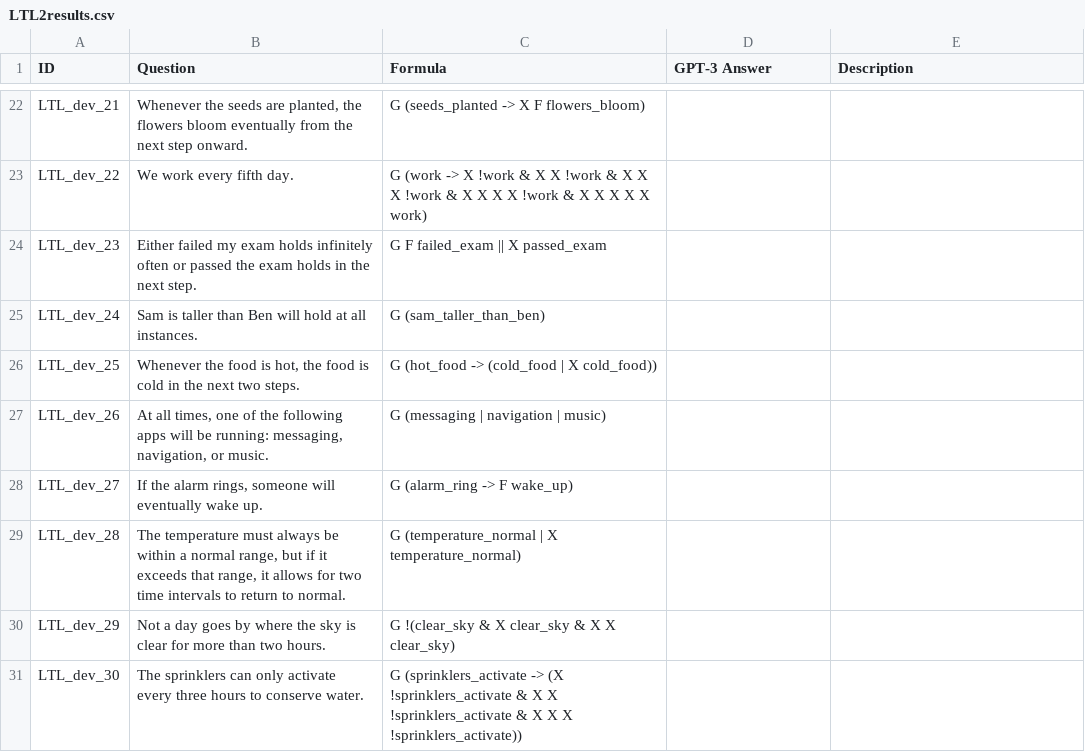
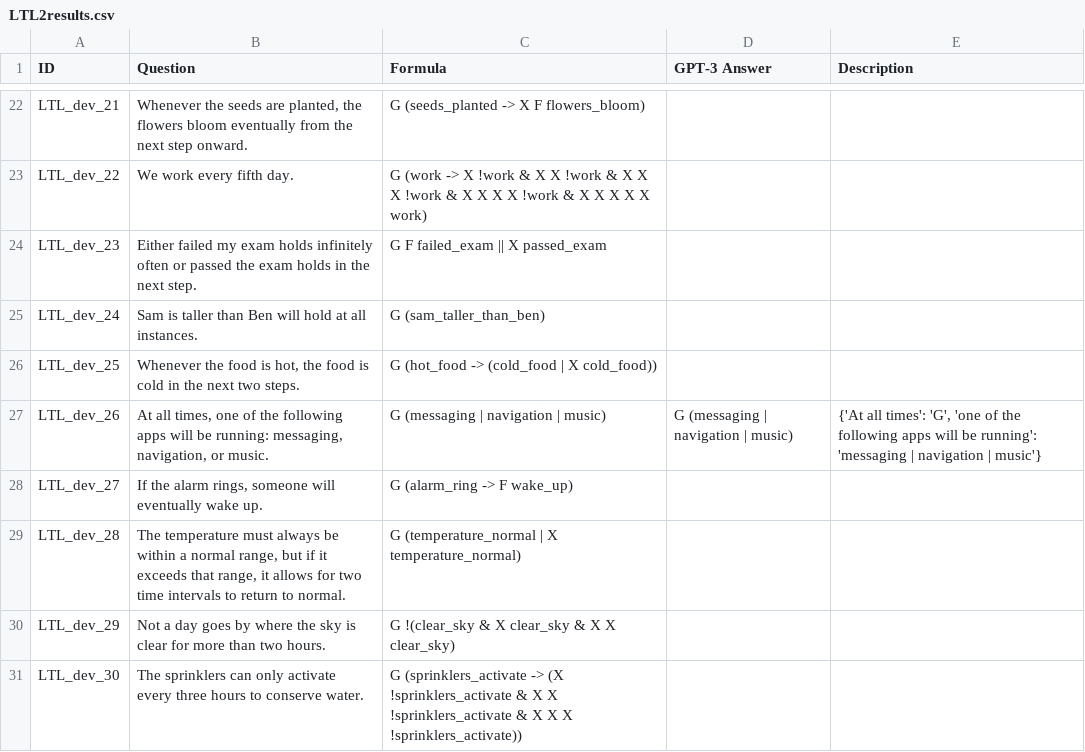
Before and after one commit to NSombekke/Logic-LLM, a CSV file: LTL2results.csv, drawn as a sheet; only a part is shown, gaps mark what is left out.

Commit message:
Update LTL2results.csv

```diff
--- a/LTL2results.csv
+++ b/LTL2results.csv
@@ -26,3 +26,3 @@ LTL_dev_24,"Sam is taller than Ben will hold at all instances.","G (sam_taller_t
 LTL_dev_25,"Whenever the food is hot, the food is cold in the next two steps.","G (hot_food -> (cold_food | X cold_food))","",""
-LTL_dev_26,"At all times, one of the following apps will be running: messaging, navigation, or music.","G (messaging | navigation | music)","",""
+LTL_dev_26,"At all times, one of the following apps will be running: messaging, navigation, or music.","G (messaging | navigation | music)","G (messaging | navigation | music)","{'At all times': 'G', 'one of the following apps will be running': 'messaging | navigation | music'}"
 LTL_dev_27,"If the alarm rings, someone will eventually wake up.","G (alarm_ring -> F wake_up)","",""
```
